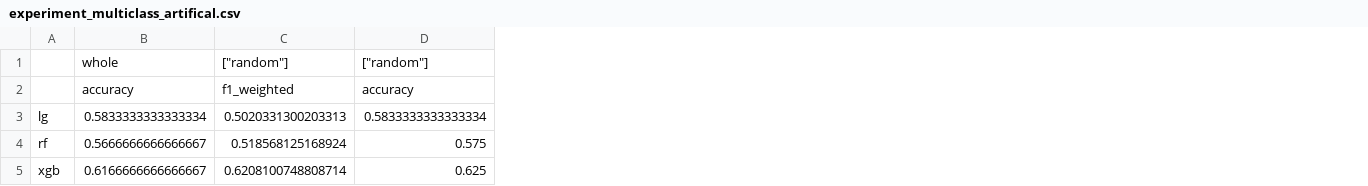
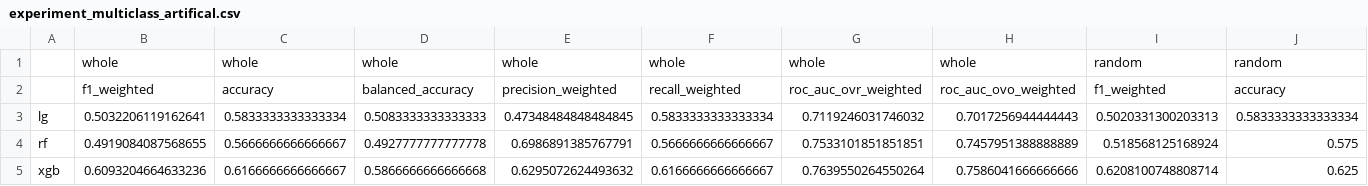
Before and after one commit to banzai-tactics/TDS-project, a CSV file: log/experiment_multiclass_artifical.csv, drawn as a sheet; only a part is shown; addresses are those after the commit; the diff covers the shown part only; the diff names each change by its address in the sheet, - before the commit and + after, or states it on an @@ line.

```diff
--- a/log/experiment_multiclass_artifical.csv
+++ b/log/experiment_multiclass_artifical.csv
+column B, rows 1-5: whole | f1_weighted | 0.5032206119162641 | 0.4919084087568655 | 0.6093204664633236
+column D, rows 1-5: whole | balanced_accuracy | 0.5083333333333333 | 0.4927777777777778 | 0.5866666666666668
+column E, rows 1-5: whole | precision_weighted | 0.47348484848484845 | 0.6986891385767791 | 0.6295072624493632
+column F, rows 1-5: whole | recall_weighted | 0.5833333333333334 | 0.5666666666666667 | 0.6166666666666667
+column G, rows 1-5: whole | roc_auc_ovr_weighted | 0.7119246031746032 | 0.7533101851851851 | 0.7639550264550264
+column H, rows 1-5: whole | roc_auc_ovo_weighted | 0.7017256944444443 | 0.7457951388888889 | 0.7586041666666666
-I1: ["random"]
+I1: random
-J1: ["random"]
+J1: random
```
Also changed, not shown: 26 edited cells elsewhere in this file, 13 other files.
